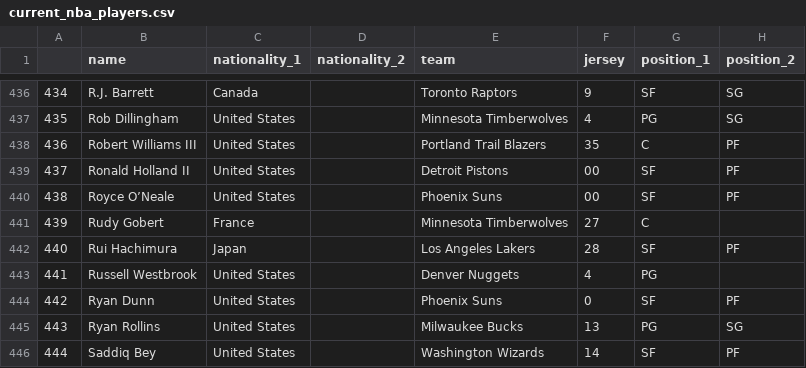
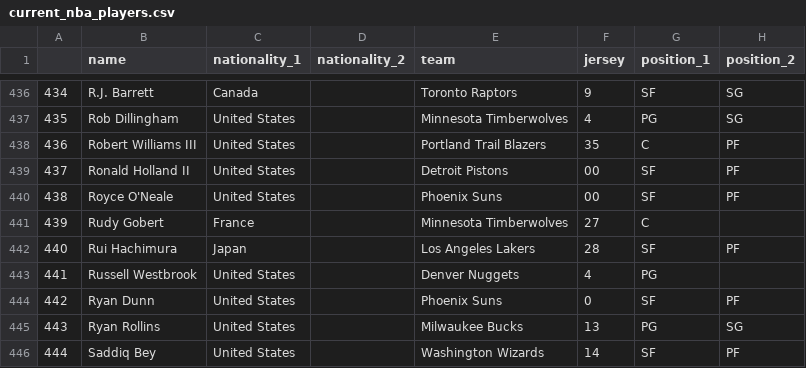
Before and after one commit to kylebutts/UARK_4753, a CSV file: Homework/HW2/raw-data/nba_2k25_players/current_nba_players.csv, drawn as a sheet; only a part is shown, gaps mark what is left out; the diff covers the shown part only; the diff names each change by its address in the sheet, - before the commit and + after, or states it on an @@ line.

```diff
--- a/Homework/HW2/raw-data/nba_2k25_players/current_nba_players.csv
+++ b/Homework/HW2/raw-data/nba_2k25_players/current_nba_players.csv
-B440 (name): Royce O’Neale
+B440 (name): Royce O'Neale
```
Also changed, not shown: 9 edited cells elsewhere in this file, 15 other files.
